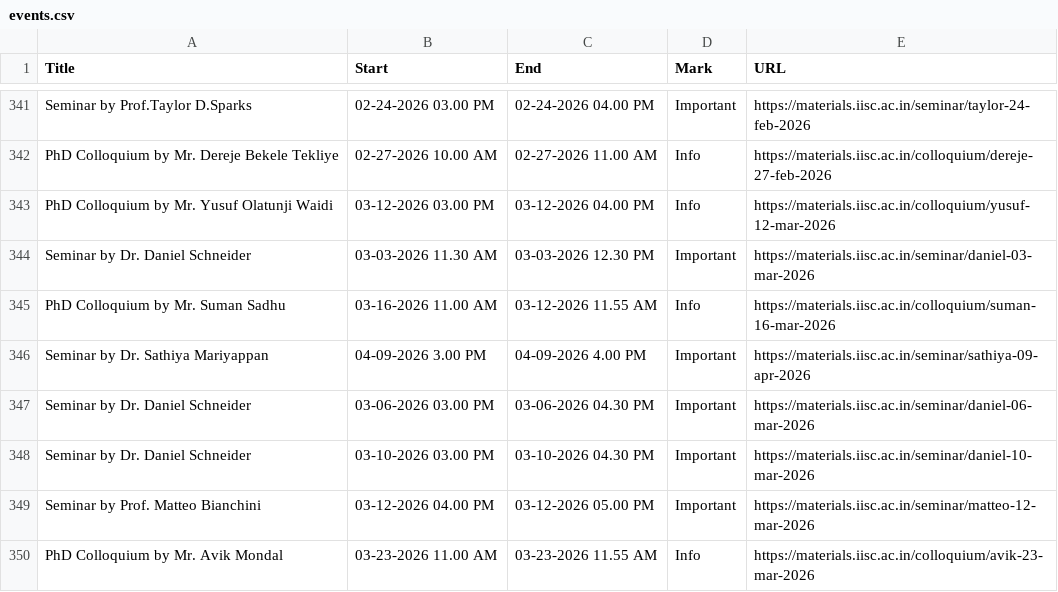
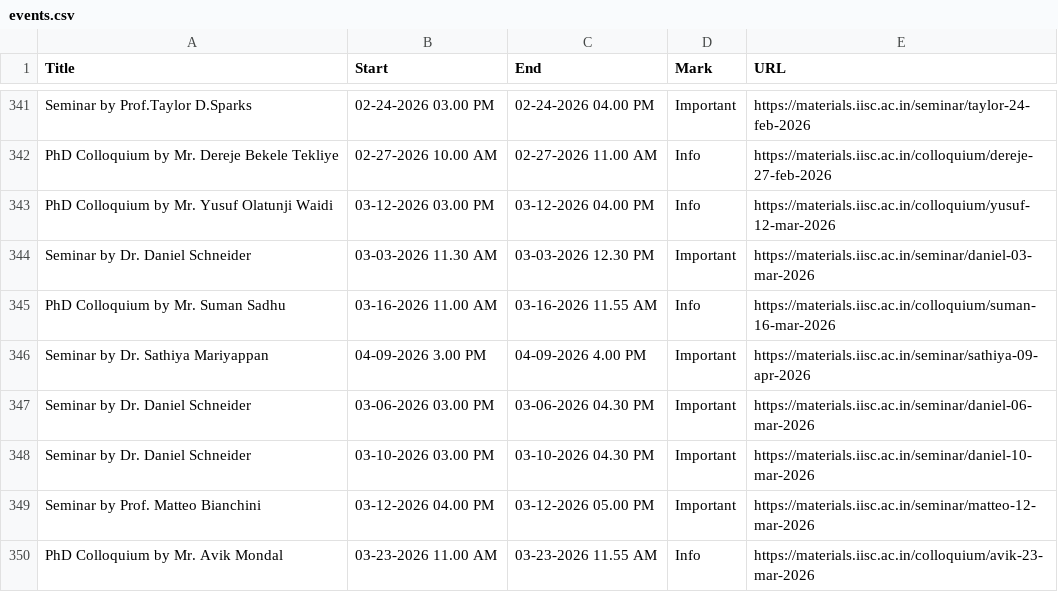
Before and after one commit to mte-iisc/materials-iisc, a CSV file: _site/events/events.csv, drawn as a sheet; only a part is shown, gaps mark what is left out.

```diff
--- a/_site/events/events.csv
+++ b/_site/events/events.csv
@@ -344,3 +344,3 @@ PhD Colloquium by Mr. Yusuf Olatunji Waidi,03-12-2026  03.00 PM,03-12-2026  04.0
 Seminar by Dr. Daniel Schneider,03-03-2026 11.30 AM,03-03-2026 12.30 PM,Important,https://materials.iisc.ac.in/seminar/daniel-03-mar-2026
-PhD Colloquium by Mr. Suman Sadhu,03-16-2026  11.00 AM,03-12-2026  11.55 AM,Info,https://materials.iisc.ac.in/colloquium/suman-16-mar-2026
+PhD Colloquium by Mr. Suman Sadhu,03-16-2026  11.00 AM,03-16-2026  11.55 AM,Info,https://materials.iisc.ac.in/colloquium/suman-16-mar-2026
 Seminar by Dr. Sathiya Mariyappan,04-09-2026 3.00 PM,04-09-2026 4.00 PM,Important,https://materials.iisc.ac.in/seminar/sathiya-09-apr-2026
```
Also changed, not shown: events/events.csv, 3 other files.
